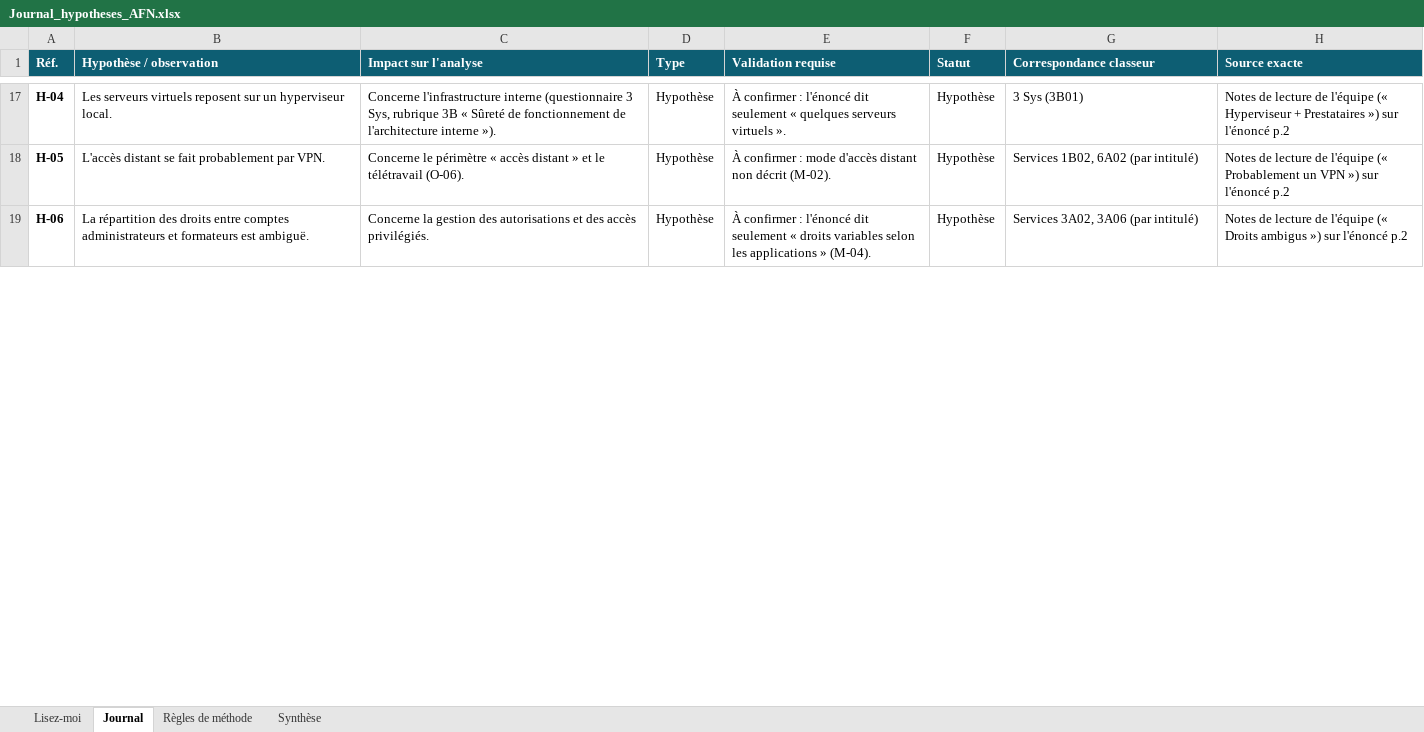
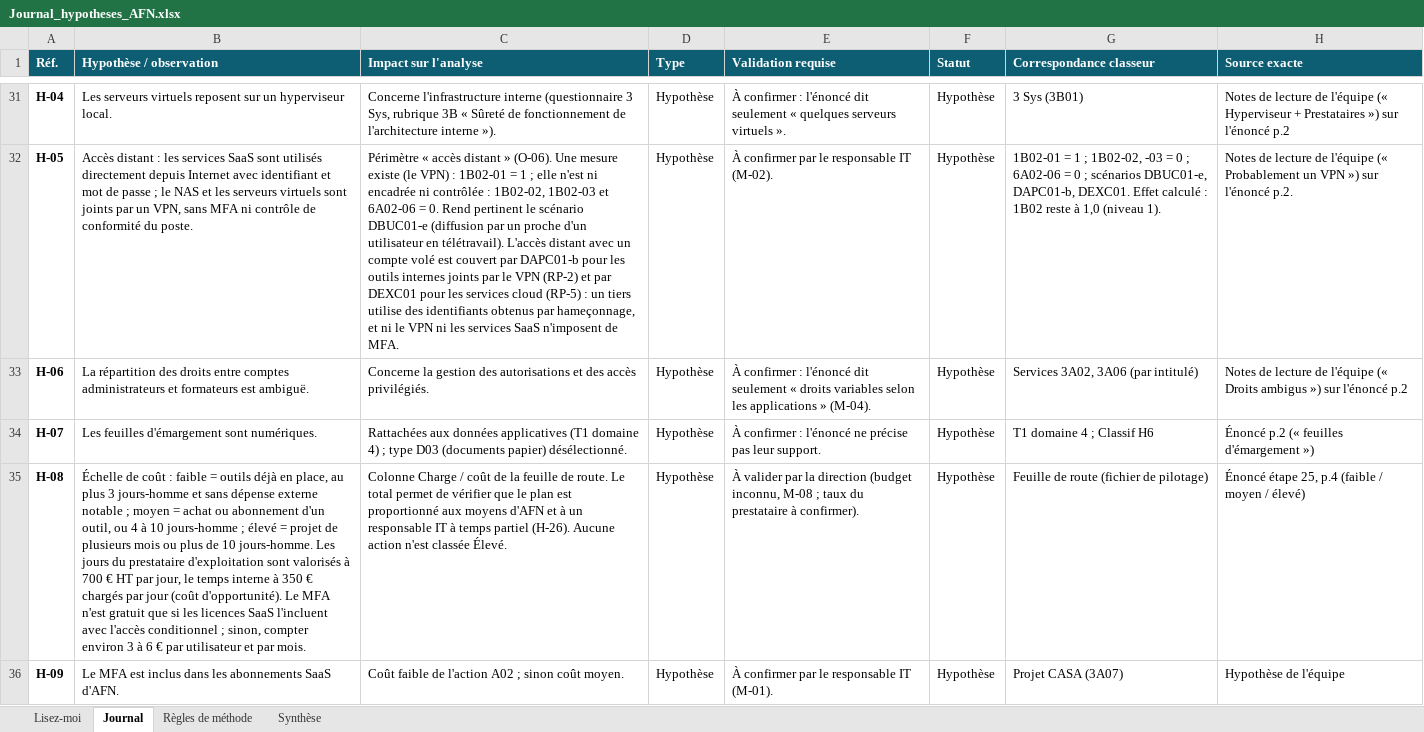
Before and after one commit to AnonymousApexio/AFN-Analyse-Risque-MEHARI, an Excel workbook: 02_journal/Journal_hypotheses_AFN.xlsx, sheet Journal, drawn as a sheet; only a part is shown, gaps mark what is left out; values as stored, in another font and other column widths than the file's, no borders; charts and pictures and conditional formats not drawn; addresses are those after the commit; the diff covers the shown part only; the diff names each change by its address in the sheet, - before the commit and + after, or states it on an @@ line.

```diff
--- a/02_journal/Journal_hypotheses_AFN.xlsx (sheet Journal)
+++ b/02_journal/Journal_hypotheses_AFN.xlsx (sheet Journal)
-B32 (Hypothèse / observation): L'accès distant se fait probablement par VPN.
+B32 (Hypothèse / observation): Accès distant : les services SaaS sont utilisés directement depuis Internet avec identifiant et mot de passe ; le NAS et les serveurs virtuels sont joints par un VPN, sans MFA ni contrôle de conformité du poste.
-C32 (Impact sur l'analyse): Concerne le périmètre « accès distant » et le télétravail (O-06).
+C32 (Impact sur l'analyse): Périmètre « accès distant » (O-06). Une mesure existe (le VPN) : 1B02-01 = 1 ; elle n'est ni encadrée ni contrôlée : 1B02-02, 1B02-03 et 6A02-06 = 0. Rend pertinent le scénario DBUC01-e (diffusion par un proche d'un utilisateur en télétravail). L'accès distant avec un compte volé est couvert par DAPC01-b pour les outils internes joints par le VPN (RP-2) et par DEXC01 pour les services cloud (RP-5) : un tiers utilise des identifiants obtenus par hameçonnage, et ni le VPN ni les services SaaS n'imposent de MFA.
-E32 (Validation requise): À confirmer : mode d'accès distant non décrit (M-02).
+E32 (Validation requise): À confirmer par le responsable IT (M-02).
-G32 (Correspondance classeur): Services 1B02, 6A02 (par intitulé)
+G32 (Correspondance classeur): 1B02-01 = 1 ; 1B02-02, -03 = 0 ; 6A02-06 = 0 ; scénarios DBUC01-e, DAPC01-b, DEXC01. Effet calculé : 1B02 reste à 1,0 (niveau 1).
-H32 (Source exacte): …sur l'énoncé p.2
+H32 (Source exacte): …sur l'énoncé p.2.
+row 34: H-07 | Les feuilles d'émargement sont numériques. | Rattachées aux données applicatives (T1 domaine 4) ; type D03 (documents papier) désélectionné. | Hypothèse | À confirmer : l'énoncé ne précise pas leur support. | Hypothèse | T1 domaine 4 ; Classif H6 | Énoncé p.2 (« feuilles d'émargement »)
+row 35: H-08 | Échelle de coût : faible = outils déjà en place, au plus 3 jours-homme et sans dépense externe notable ; moyen = achat ou abonnement d'un outil, ou 4 à 10 jours-homme ; élevé = projet de plusieurs mois ou plus de 10 jours-homme. Les jours du prestataire d'exploitation sont valorisés à 700 € HT par jour, le temps interne à 350 € chargés par jour (coût d'opportunité). Le MFA n'est gratuit que si les licences SaaS l'incluent avec l'accès conditionnel ; sinon, compter environ 3 à 6 € par utilisateur et par mois. | Colonne Charge / coût de la feuille de route. Le total permet de vérifier que le plan est proportionné aux moyens d'AFN et à un responsable IT à temps partiel (H-26). Aucune action n'est classée Élevé. | Hypothèse | À valider par la direction (budget inconnu, M-08 ; taux du prestataire à confirmer). | Hypothèse | Feuille de route (fichier de pilotage) | Énoncé étape 25, p.4 (faible / moyen / élevé)
+row 36: H-09 | Le MFA est inclus dans les abonnements SaaS d'AFN. | Coût faible de l'action A02 ; sinon coût moyen. | Hypothèse | À confirmer par le responsable IT (M-01). | Hypothèse | Projet CASA (3A07) | Hypothèse de l'équipe
```
Also changed, not shown: 49 added rows and 28 edited cells elsewhere in this sheet, sheet Synthèse, sheet Lisez-moi, sheet Règles de méthode, charts or pictures, 6 other files.
